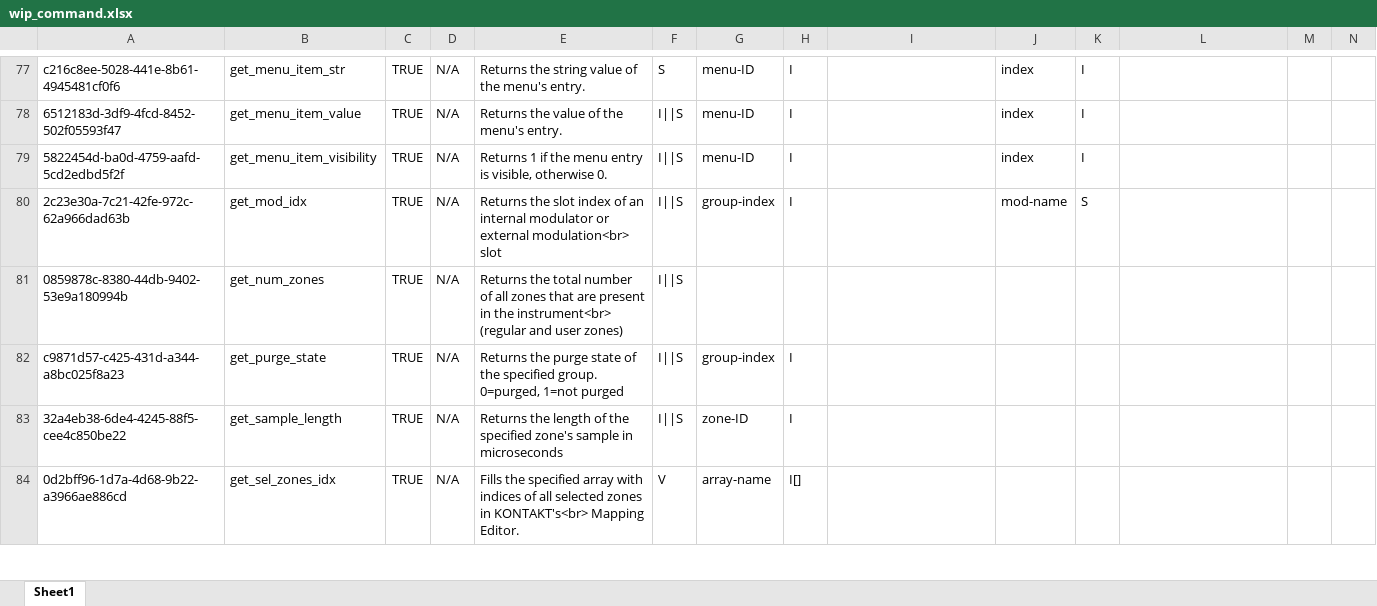
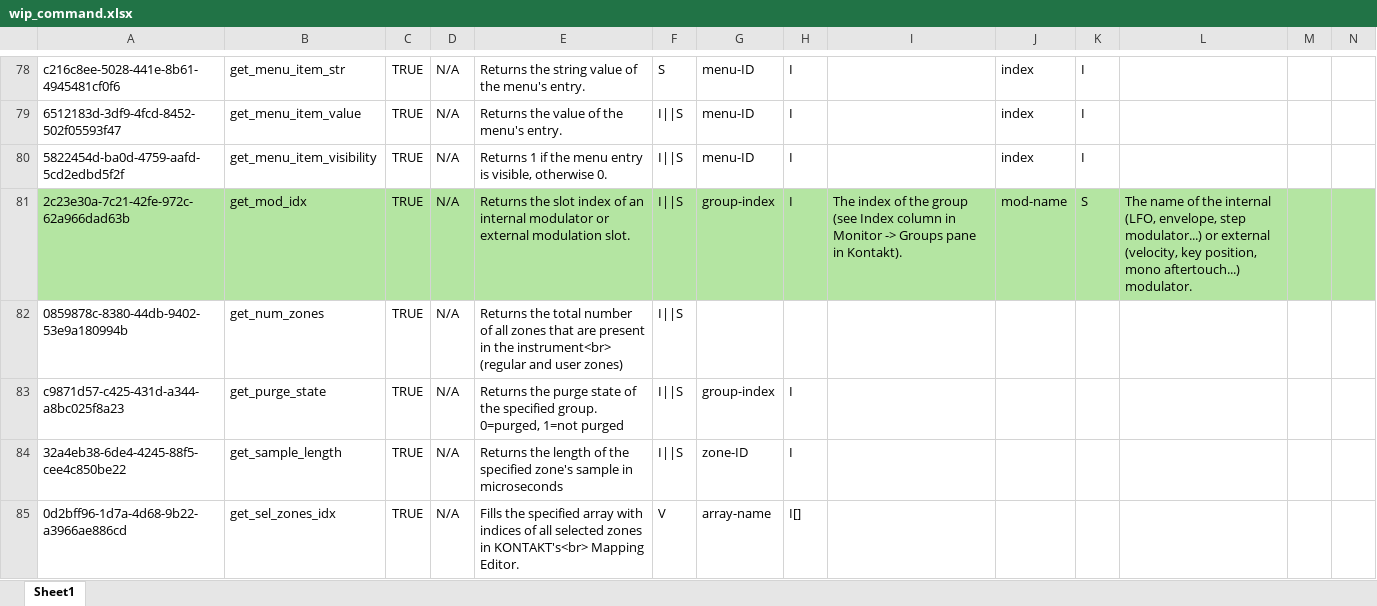
Before and after one commit to r-koubou/KSPCompiler, an Excel workbook: Data/Symbols/wip_command.xlsx, sheet Sheet1, drawn as a sheet; only a part is shown, gaps mark what is left out; values as stored, in another font and other column widths than the file's, no borders; addresses are those after the commit; the diff covers the shown part only; the diff names each change by its address in the sheet, - before the commit and + after, or states it on an @@ line.

```diff
--- a/Data/Symbols/wip_command.xlsx (sheet Sheet1)
+++ b/Data/Symbols/wip_command.xlsx (sheet Sheet1)
-A81:N81 fill: none
+A81:N81 fill: #B4E5A2
-E81: …or external modulation<br> slot
+E81: …or external modulation slot.
-I81: (empty)
+I81: The index of the group (see Index column in Monitor -> Groups pane in Kontakt).
-L81: (empty)
+L81: The name of the internal (LFO, envelope, step modulator...) or external (velocity, key position, mono aftertouch...) modulator.
```
Also changed, not shown: 1 added row, 28 edited cells and cell formats elsewhere in this sheet.
